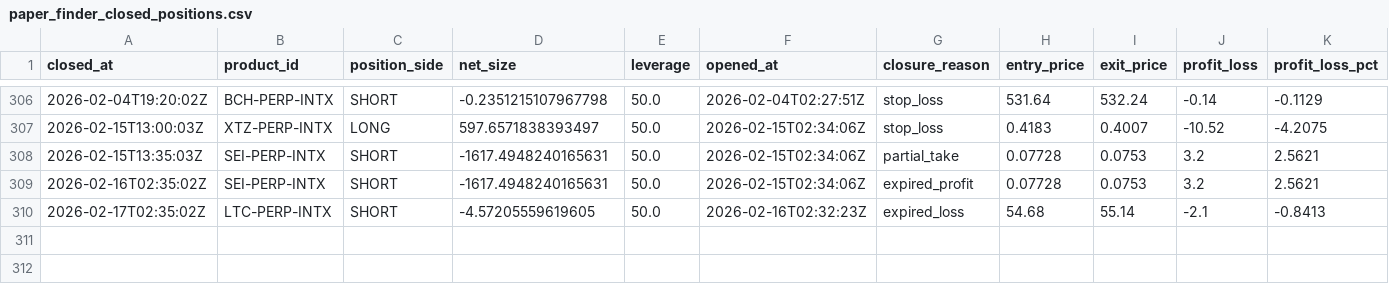
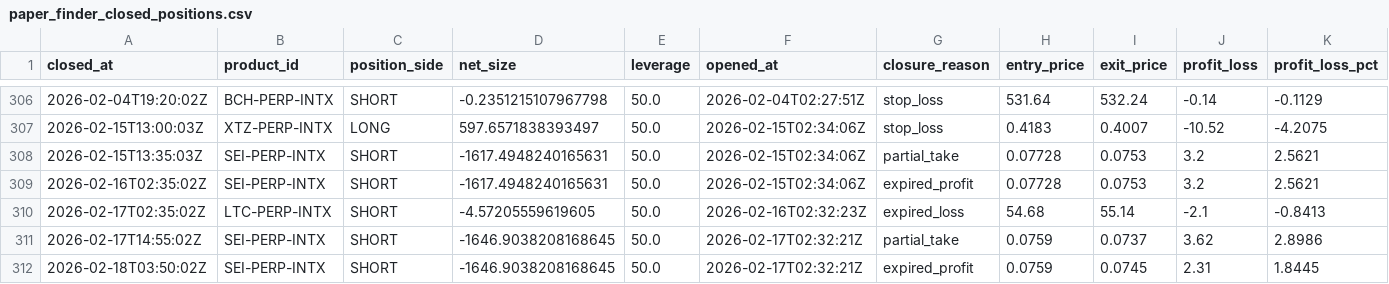
Before and after one commit to spirosrap/crypto-finance, a CSV file: trade_logs/paper_finder_closed_positions.csv, drawn as a sheet; only a part is shown, gaps mark what is left out; rows hold the shown columns only; the diff names each change by its address in the sheet, - before the commit and + after, or states it on an @@ line.

Commit message:
Update logs and paper equity curve artifacts

```diff
--- a/trade_logs/paper_finder_closed_positions.csv
+++ b/trade_logs/paper_finder_closed_positions.csv
+row 311: 2026-02-17T14:55:02Z | SEI-PERP-INTX | SHORT | -1646.9038208168645 | 50.0 | 2026-02-17T02:32:21Z | partial_take | 0.0759 | 0.0737 | 3.62 | 2.8986
+row 312: 2026-02-18T03:50:02Z | SEI-PERP-INTX | SHORT | -1646.9038208168645 | 50.0 | 2026-02-17T02:32:21Z | expired_profit | 0.0759 | 0.0745 | 2.31 | 1.8445
```
Also changed, not shown: trade_logs/paper_finder_open_positions.csv, trade_logs/watchdog_closed_positions.csv, 2 other files.
